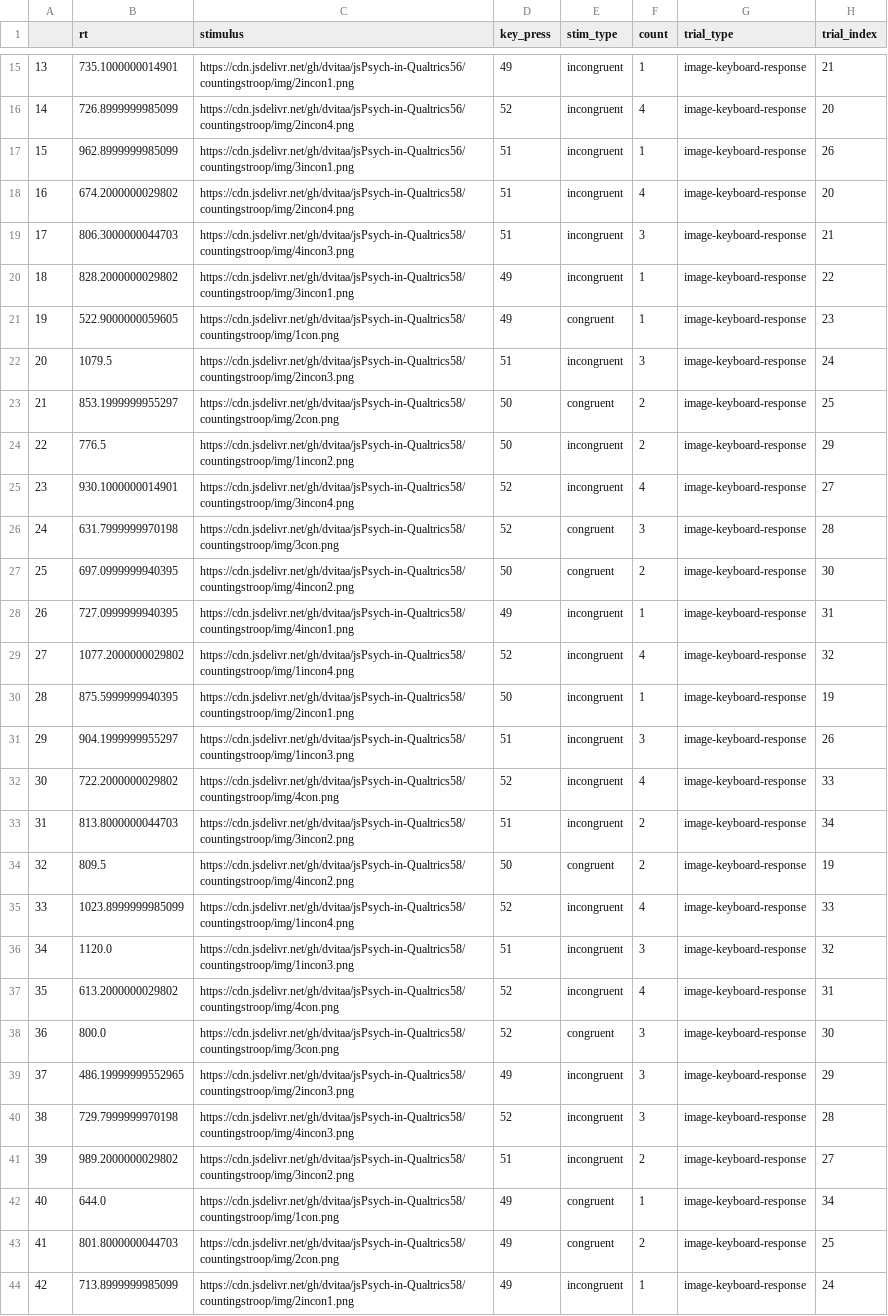
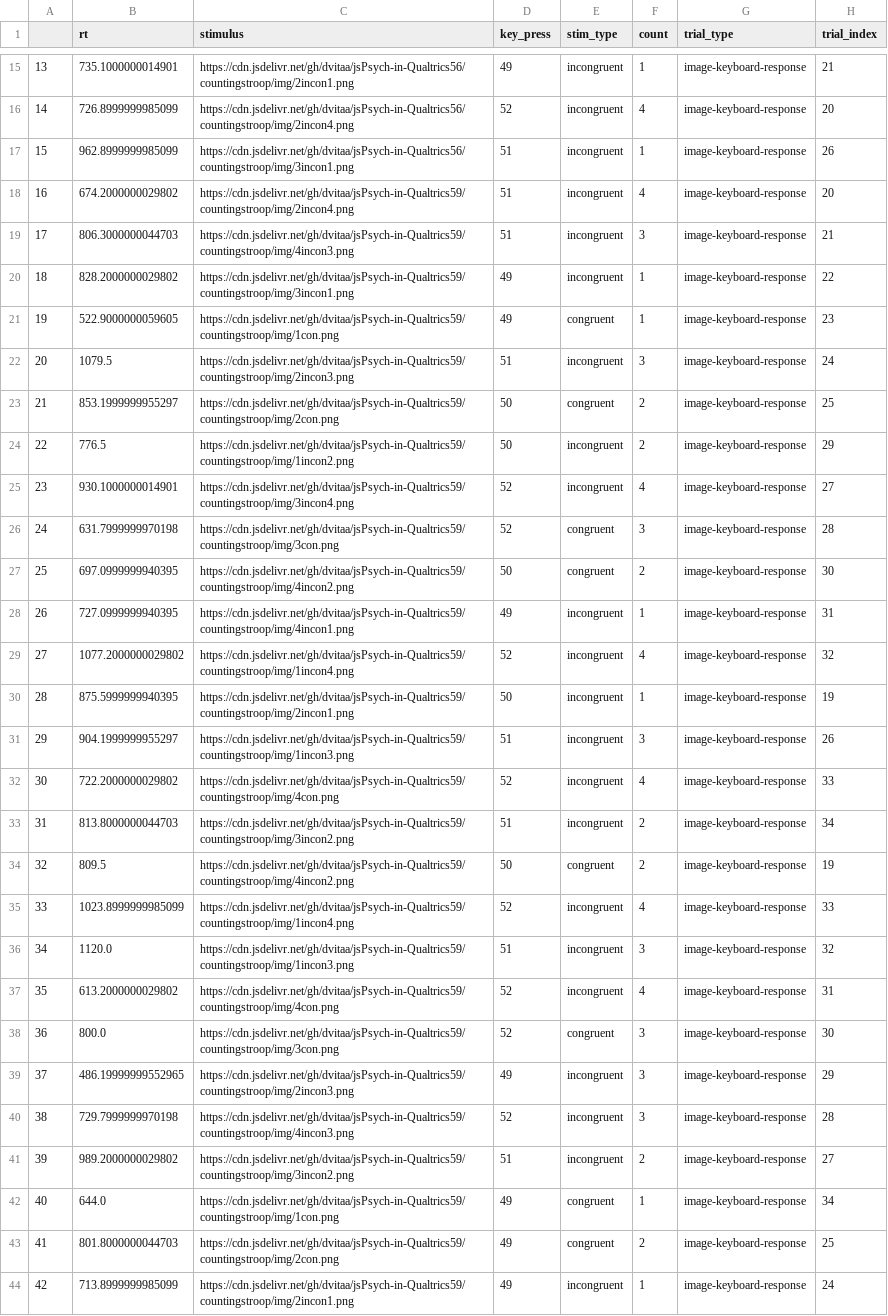
Before and after one commit to dvitaa/jsPsych-in-Qualtrics, a CSV file: countingstroop/teststroop_flattened.csv, drawn as a sheet; only a part is shown, gaps mark what is left out; the diff covers the shown part only; the diff names each change by its address in the sheet, - before the commit and + after, or states it on an @@ line.

```diff
--- a/countingstroop/teststroop_flattened.csv
+++ b/countingstroop/teststroop_flattened.csv
-C18 (stimulus): https://cdn.jsdelivr.net/gh/dvitaa/jsPsych-in-Qualtrics58/countingstroop/img/2incon4.png
+C18 (stimulus): https://cdn.jsdelivr.net/gh/dvitaa/jsPsych-in-Qualtrics59/countingstroop/img/2incon4.png
-C19 (stimulus): https://cdn.jsdelivr.net/gh/dvitaa/jsPsych-in-Qualtrics58/countingstroop/img/4incon3.png
+C19 (stimulus): https://cdn.jsdelivr.net/gh/dvitaa/jsPsych-in-Qualtrics59/countingstroop/img/4incon3.png
-C20 (stimulus): https://cdn.jsdelivr.net/gh/dvitaa/jsPsych-in-Qualtrics58/countingstroop/img/3incon1.png
+C20 (stimulus): https://cdn.jsdelivr.net/gh/dvitaa/jsPsych-in-Qualtrics59/countingstroop/img/3incon1.png
-C21 (stimulus): https://cdn.jsdelivr.net/gh/dvitaa/jsPsych-in-Qualtrics58/countingstroop/img/1con.png
+C21 (stimulus): https://cdn.jsdelivr.net/gh/dvitaa/jsPsych-in-Qualtrics59/countingstroop/img/1con.png
-C22 (stimulus): https://cdn.jsdelivr.net/gh/dvitaa/jsPsych-in-Qualtrics58/countingstroop/img/2incon3.png
+C22 (stimulus): https://cdn.jsdelivr.net/gh/dvitaa/jsPsych-in-Qualtrics59/countingstroop/img/2incon3.png
-C23 (stimulus): https://cdn.jsdelivr.net/gh/dvitaa/jsPsych-in-Qualtrics58/countingstroop/img/2con.png
+C23 (stimulus): https://cdn.jsdelivr.net/gh/dvitaa/jsPsych-in-Qualtrics59/countingstroop/img/2con.png
-C24 (stimulus): https://cdn.jsdelivr.net/gh/dvitaa/jsPsych-in-Qualtrics58/countingstroop/img/1incon2.png
+C24 (stimulus): https://cdn.jsdelivr.net/gh/dvitaa/jsPsych-in-Qualtrics59/countingstroop/img/1incon2.png
-C25 (stimulus): https://cdn.jsdelivr.net/gh/dvitaa/jsPsych-in-Qualtrics58/countingstroop/img/3incon4.png
+C25 (stimulus): https://cdn.jsdelivr.net/gh/dvitaa/jsPsych-in-Qualtrics59/countingstroop/img/3incon4.png
-C26 (stimulus): https://cdn.jsdelivr.net/gh/dvitaa/jsPsych-in-Qualtrics58/countingstroop/img/3con.png
+C26 (stimulus): https://cdn.jsdelivr.net/gh/dvitaa/jsPsych-in-Qualtrics59/countingstroop/img/3con.png
-C27 (stimulus): https://cdn.jsdelivr.net/gh/dvitaa/jsPsych-in-Qualtrics58/countingstroop/img/4incon2.png
+C27 (stimulus): https://cdn.jsdelivr.net/gh/dvitaa/jsPsych-in-Qualtrics59/countingstroop/img/4incon2.png
-C28 (stimulus): https://cdn.jsdelivr.net/gh/dvitaa/jsPsych-in-Qualtrics58/countingstroop/img/4incon1.png
+C28 (stimulus): https://cdn.jsdelivr.net/gh/dvitaa/jsPsych-in-Qualtrics59/countingstroop/img/4incon1.png
-C29 (stimulus): https://cdn.jsdelivr.net/gh/dvitaa/jsPsych-in-Qualtrics58/countingstroop/img/1incon4.png
+C29 (stimulus): https://cdn.jsdelivr.net/gh/dvitaa/jsPsych-in-Qualtrics59/countingstroop/img/1incon4.png
-C30 (stimulus): https://cdn.jsdelivr.net/gh/dvitaa/jsPsych-in-Qualtrics58/countingstroop/img/2incon1.png
+C30 (stimulus): https://cdn.jsdelivr.net/gh/dvitaa/jsPsych-in-Qualtrics59/countingstroop/img/2incon1.png
-C31 (stimulus): https://cdn.jsdelivr.net/gh/dvitaa/jsPsych-in-Qualtrics58/countingstroop/img/1incon3.png
+C31 (stimulus): https://cdn.jsdelivr.net/gh/dvitaa/jsPsych-in-Qualtrics59/countingstroop/img/1incon3.png
-C32 (stimulus): https://cdn.jsdelivr.net/gh/dvitaa/jsPsych-in-Qualtrics58/countingstroop/img/4con.png
+C32 (stimulus): https://cdn.jsdelivr.net/gh/dvitaa/jsPsych-in-Qualtrics59/countingstroop/img/4con.png
-C33 (stimulus): https://cdn.jsdelivr.net/gh/dvitaa/jsPsych-in-Qualtrics58/countingstroop/img/3incon2.png
+C33 (stimulus): https://cdn.jsdelivr.net/gh/dvitaa/jsPsych-in-Qualtrics59/countingstroop/img/3incon2.png
-C34 (stimulus): https://cdn.jsdelivr.net/gh/dvitaa/jsPsych-in-Qualtrics58/countingstroop/img/4incon2.png
+C34 (stimulus): https://cdn.jsdelivr.net/gh/dvitaa/jsPsych-in-Qualtrics59/countingstroop/img/4incon2.png
-C35 (stimulus): https://cdn.jsdelivr.net/gh/dvitaa/jsPsych-in-Qualtrics58/countingstroop/img/1incon4.png
+C35 (stimulus): https://cdn.jsdelivr.net/gh/dvitaa/jsPsych-in-Qualtrics59/countingstroop/img/1incon4.png
-C36 (stimulus): https://cdn.jsdelivr.net/gh/dvitaa/jsPsych-in-Qualtrics58/countingstroop/img/1incon3.png
+C36 (stimulus): https://cdn.jsdelivr.net/gh/dvitaa/jsPsych-in-Qualtrics59/countingstroop/img/1incon3.png
-C37 (stimulus): https://cdn.jsdelivr.net/gh/dvitaa/jsPsych-in-Qualtrics58/countingstroop/img/4con.png
+C37 (stimulus): https://cdn.jsdelivr.net/gh/dvitaa/jsPsych-in-Qualtrics59/countingstroop/img/4con.png
-C38 (stimulus): https://cdn.jsdelivr.net/gh/dvitaa/jsPsych-in-Qualtrics58/countingstroop/img/3con.png
+C38 (stimulus): https://cdn.jsdelivr.net/gh/dvitaa/jsPsych-in-Qualtrics59/countingstroop/img/3con.png
-C39 (stimulus): https://cdn.jsdelivr.net/gh/dvitaa/jsPsych-in-Qualtrics58/countingstroop/img/2incon3.png
+C39 (stimulus): https://cdn.jsdelivr.net/gh/dvitaa/jsPsych-in-Qualtrics59/countingstroop/img/2incon3.png
-C40 (stimulus): https://cdn.jsdelivr.net/gh/dvitaa/jsPsych-in-Qualtrics58/countingstroop/img/4incon3.png
+C40 (stimulus): https://cdn.jsdelivr.net/gh/dvitaa/jsPsych-in-Qualtrics59/countingstroop/img/4incon3.png
-C41 (stimulus): https://cdn.jsdelivr.net/gh/dvitaa/jsPsych-in-Qualtrics58/countingstroop/img/3incon2.png
+C41 (stimulus): https://cdn.jsdelivr.net/gh/dvitaa/jsPsych-in-Qualtrics59/countingstroop/img/3incon2.png
-C42 (stimulus): https://cdn.jsdelivr.net/gh/dvitaa/jsPsych-in-Qualtrics58/countingstroop/img/1con.png
+C42 (stimulus): https://cdn.jsdelivr.net/gh/dvitaa/jsPsych-in-Qualtrics59/countingstroop/img/1con.png
-C43 (stimulus): https://cdn.jsdelivr.net/gh/dvitaa/jsPsych-in-Qualtrics58/countingstroop/img/2con.png
+C43 (stimulus): https://cdn.jsdelivr.net/gh/dvitaa/jsPsych-in-Qualtrics59/countingstroop/img/2con.png
-C44 (stimulus): https://cdn.jsdelivr.net/gh/dvitaa/jsPsych-in-Qualtrics58/countingstroop/img/2incon1.png
+C44 (stimulus): https://cdn.jsdelivr.net/gh/dvitaa/jsPsych-in-Qualtrics59/countingstroop/img/2incon1.png
```
Also changed, not shown: 5 edited cells elsewhere in this file, countingstroop/stroop.csv, countingstroop/teststroop.csv, 8 other files.
